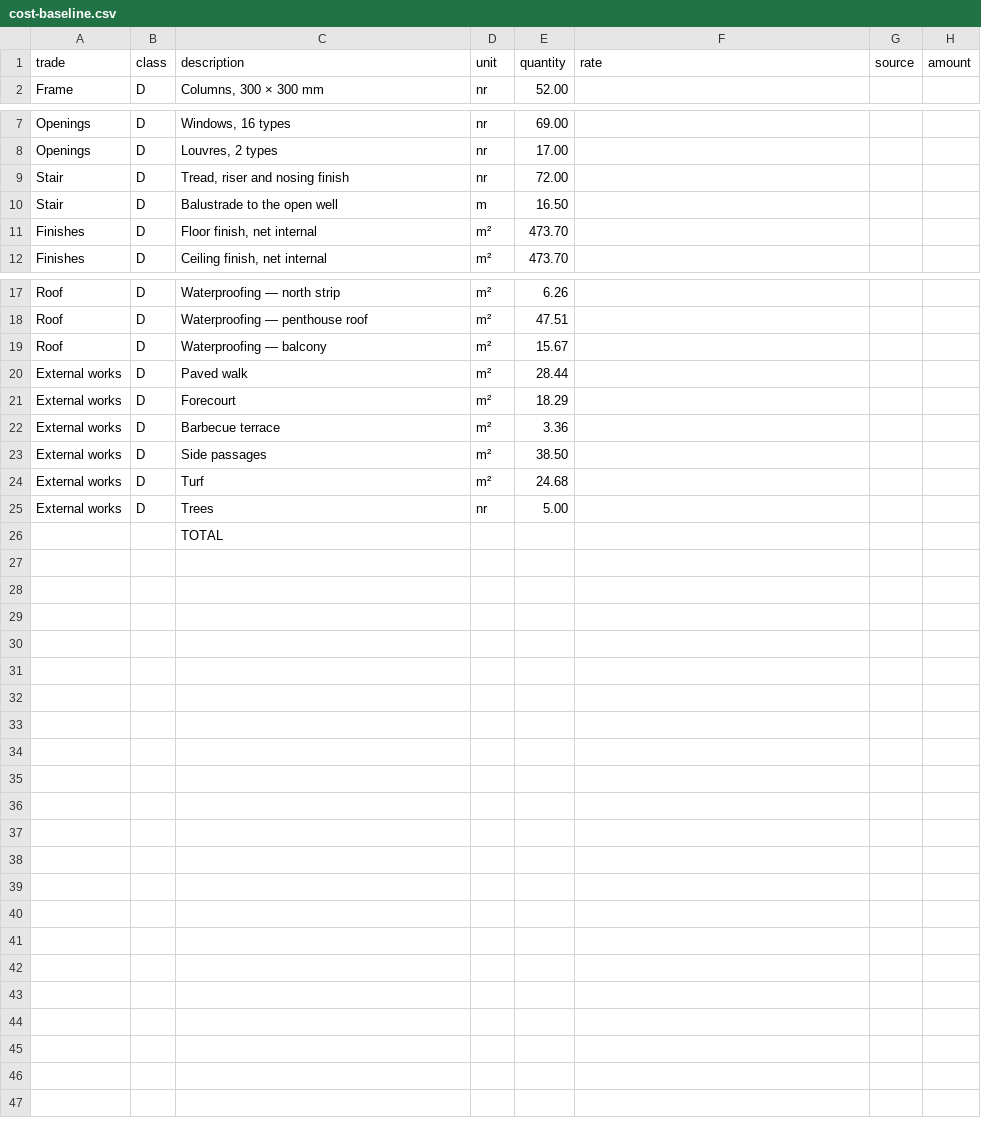
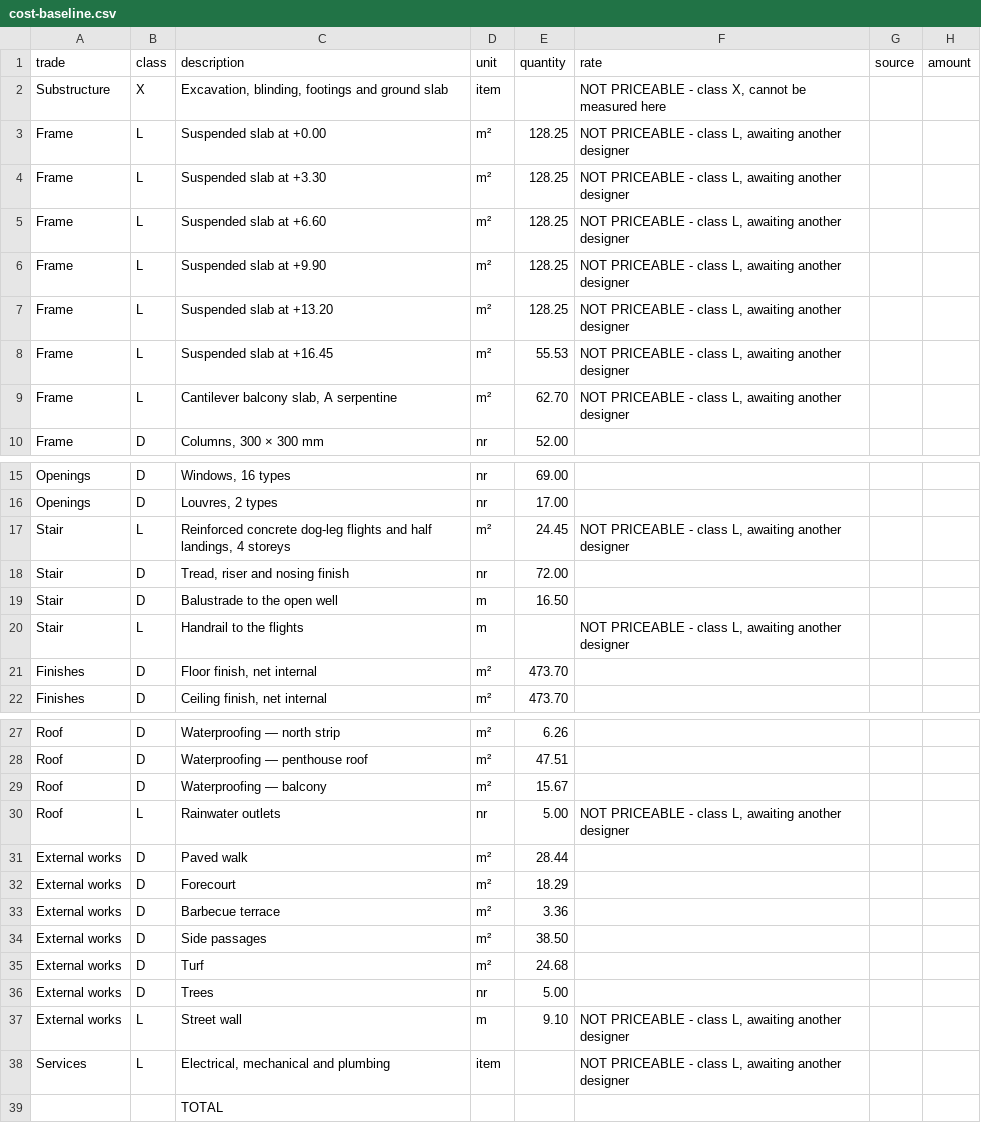
Before and after one commit to magdyuz-tech/Vacation-Villa, a CSV file: documents/cost-baseline.csv, drawn as a sheet; only a part is shown, gaps mark what is left out.

```diff
--- a/documents/cost-baseline.csv
+++ b/documents/cost-baseline.csv
@@ -1,2 +1,10 @@
 trade,class,description,unit,quantity,rate,source,amount
+"Substructure",X,"Excavation, blinding, footings and ground slab",item,,"NOT PRICEABLE - class X, cannot be measured here",,
+"Frame",L,"Suspended slab at +0.00",m²,128.25,"NOT PRICEABLE - class L, awaiting another designer",,
+"Frame",L,"Suspended slab at +3.30",m²,128.25,"NOT PRICEABLE - class L, awaiting another designer",,
+"Frame",L,"Suspended slab at +6.60",m²,128.25,"NOT PRICEABLE - class L, awaiting another designer",,
+"Frame",L,"Suspended slab at +9.90",m²,128.25,"NOT PRICEABLE - class L, awaiting another designer",,
+"Frame",L,"Suspended slab at +13.20",m²,128.25,"NOT PRICEABLE - class L, awaiting another designer",,
+"Frame",L,"Suspended slab at +16.45",m²,55.53,"NOT PRICEABLE - class L, awaiting another designer",,
+"Frame",L,"Cantilever balcony slab, A serpentine",m²,62.70,"NOT PRICEABLE - class L, awaiting another designer",,
 "Frame",D,"Columns, 300 × 300 mm",nr,52.00,,,
@@ -8,4 +16,6 @@ trade,class,description,unit,quantity,rate,source,amount
 "Openings",D,"Louvres, 2 types",nr,17.00,,,
+"Stair",L,"Reinforced concrete dog-leg flights and half landings, 4 storeys",m²,24.45,"NOT PRICEABLE - class L, awaiting another designer",,
 "Stair",D,"Tread, riser and nosing finish",nr,72.00,,,
 "Stair",D,"Balustrade to the open well",m,16.50,,,
+"Stair",L,"Handrail to the flights",m,,"NOT PRICEABLE - class L, awaiting another designer",,
 "Finishes",D,"Floor finish, net internal",m²,473.70,,,
@@ -19,2 +29,3 @@ trade,class,description,unit,quantity,rate,source,amount
 "Roof",D,"Waterproofing — balcony",m²,15.67,,,
+"Roof",L,"Rainwater outlets",nr,5.00,"NOT PRICEABLE - class L, awaiting another designer",,
 "External works",D,"Paved walk",m²,28.44,,,
@@ -25,2 +36,4 @@ trade,class,description,unit,quantity,rate,source,amount
 "External works",D,"Trees",nr,5.00,,,
+"External works",L,"Street wall",m,9.10,"NOT PRICEABLE - class L, awaiting another designer",,
+"Services",L,"Electrical, mechanical and plumbing",item,,"NOT PRICEABLE - class L, awaiting another designer",,
 "","","TOTAL","","",,,
```
Also changed, not shown: 3 other files.
